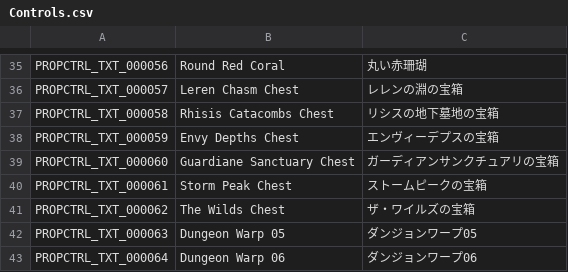
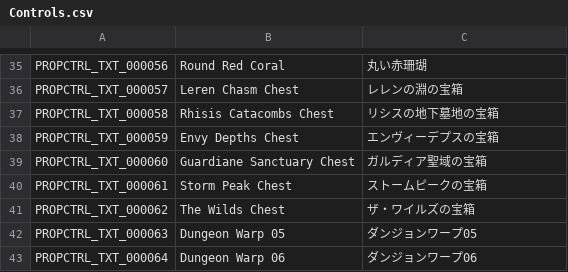
Before and after one commit to Farlighte/Flyff-Universe-Translations, a CSV file: Japanese/Controls.csv, drawn as a sheet; only a part is shown, gaps mark what is left out.

```diff
--- a/Japanese/Controls.csv
+++ b/Japanese/Controls.csv
@@ -38,3 +38,3 @@ PROPCTRL_TXT_000058,Rhisis Catacombs Chest,リシスの地下墓地の宝箱
 PROPCTRL_TXT_000059,Envy Depths Chest,エンヴィーデプスの宝箱
-PROPCTRL_TXT_000060,Guardiane Sanctuary Chest,ガーディアンサンクチュアリの宝箱
+PROPCTRL_TXT_000060,Guardiane Sanctuary Chest,ガルディア聖域の宝箱
 PROPCTRL_TXT_000061,Storm Peak Chest,ストームピークの宝箱
```
Also changed, not shown: Japanese/Characters.csv, Japanese/Dialogs.csv, 5 other files.
